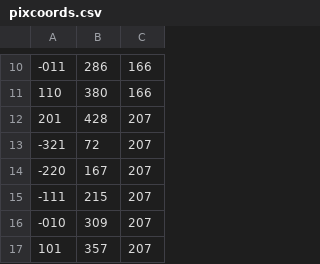
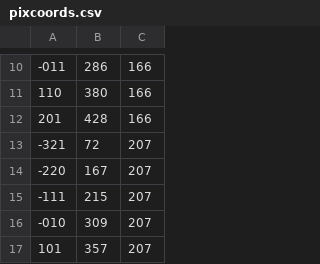
Before and after one commit to TripleD13/CS283Project, a CSV file: CatanMatchmakingServer/src/cs283/catan/resources/pixcoords.csv, drawn as a sheet; only a part is shown, gaps mark what is left out.

```diff
--- a/CatanMatchmakingServer/src/cs283/catan/resources/pixcoords.csv
+++ b/CatanMatchmakingServer/src/cs283/catan/resources/pixcoords.csv
@@ -11,3 +11,3 @@
 110,380,166
-201,428,207
+201,428,166
 -321,72,207
```
Also changed, not shown: 2 other files.
